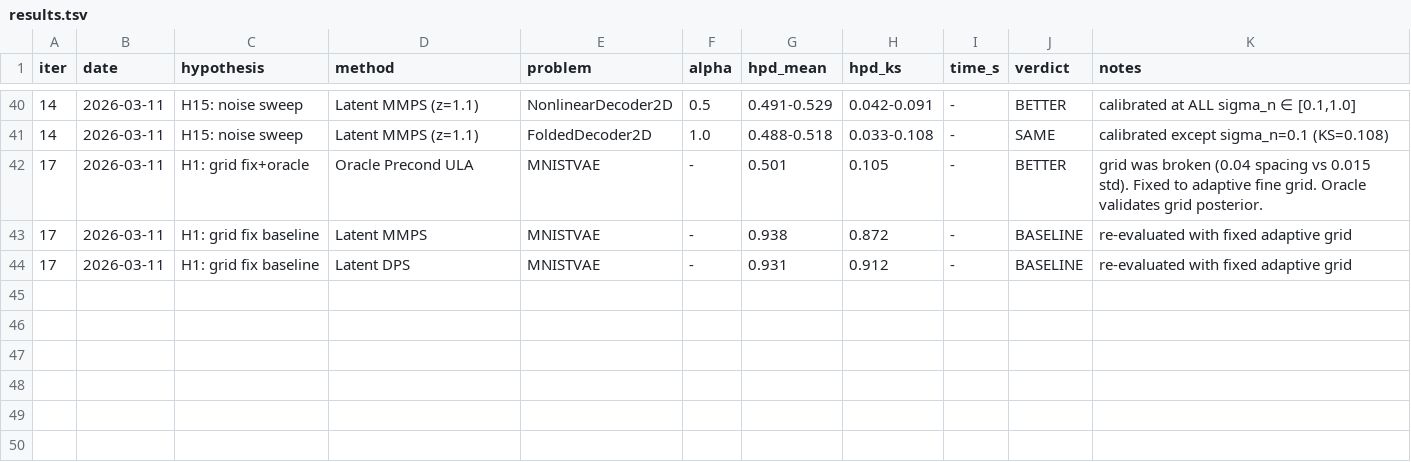
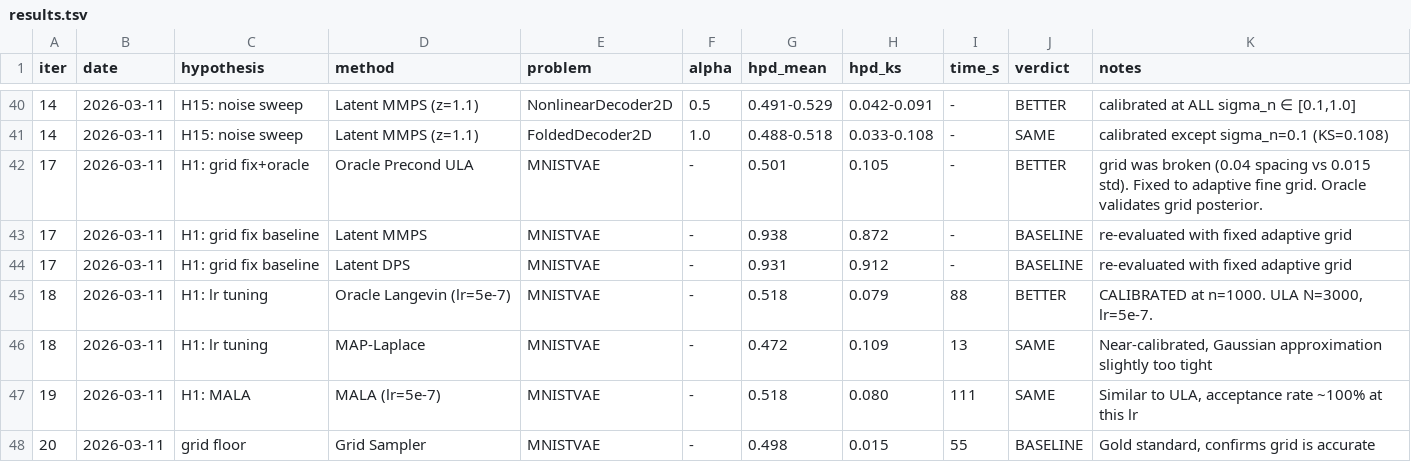
Before and after one commit to SammyS15/PhD_Project, a TSV file: results.tsv, drawn as a sheet; only a part is shown, gaps mark what is left out; the diff names each change by its address in the sheet, - before the commit and + after, or states it on an @@ line.

```diff
--- a/results.tsv
+++ b/results.tsv
+row 45: 18 | 2026-03-11 | H1: lr tuning | Oracle Langevin (lr=5e-7) | MNISTVAE | - | 0.518 | 0.079 | 88 | BETTER | CALIBRATED at n=1000. ULA N=3000, lr=5e-7.
+row 46: 18 | 2026-03-11 | H1: lr tuning | MAP-Laplace | MNISTVAE | - | 0.472 | 0.109 | 13 | SAME | Near-calibrated, Gaussian approximation slightly too tight
+row 47: 19 | 2026-03-11 | H1: MALA | MALA (lr=5e-7) | MNISTVAE | - | 0.518 | 0.080 | 111 | SAME | Similar to ULA, acceptance rate ~100% at this lr
+row 48: 20 | 2026-03-11 | grid floor | Grid Sampler | MNISTVAE | - | 0.498 | 0.015 | 55 | BASELINE | Gold standard, confirms grid is accurate
```
Also changed, not shown: 3 other files.
